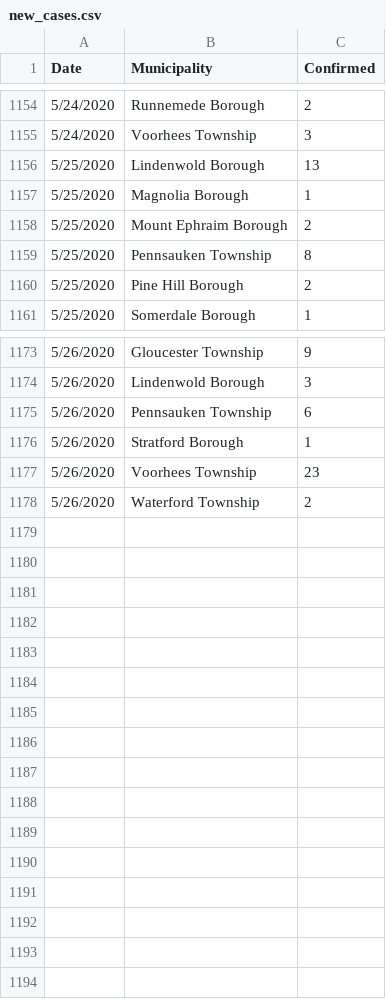
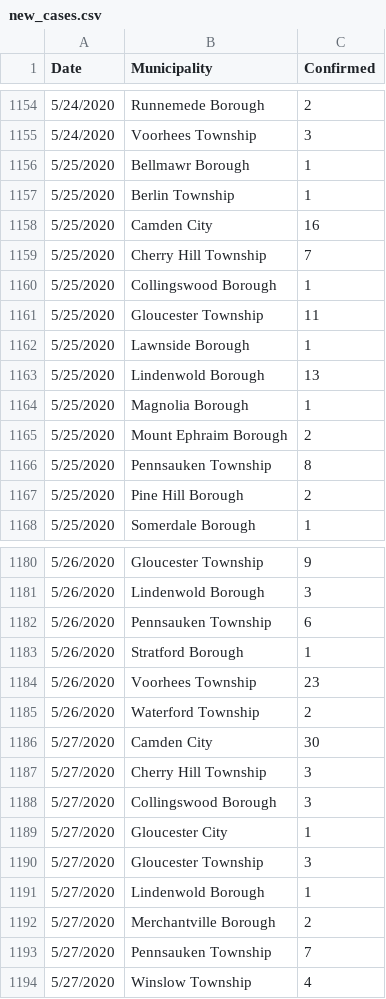
Before and after one commit to eloracm/camden-county-covid, a CSV file: new_cases.csv, drawn as a sheet; only a part is shown, gaps mark what is left out; the diff names each change by its address in the sheet, - before the commit and + after, or states it on an @@ line.

```diff
--- a/new_cases.csv
+++ b/new_cases.csv
+row 1156: 5/25/2020 | Bellmawr Borough | 1
+row 1157: 5/25/2020 | Berlin Township | 1
+row 1158: 5/25/2020 | Camden City | 16
+row 1159: 5/25/2020 | Cherry Hill Township | 7
+row 1160: 5/25/2020 | Collingswood Borough | 1
+row 1161: 5/25/2020 | Gloucester Township | 11
+row 1162: 5/25/2020 | Lawnside Borough | 1
+row 1186: 5/27/2020 | Camden City | 30
+row 1187: 5/27/2020 | Cherry Hill Township | 3
+row 1188: 5/27/2020 | Collingswood Borough | 3
+row 1189: 5/27/2020 | Gloucester City | 1
+row 1190: 5/27/2020 | Gloucester Township | 3
+row 1191: 5/27/2020 | Lindenwold Borough | 1
+row 1192: 5/27/2020 | Merchantville Borough | 2
+row 1193: 5/27/2020 | Pennsauken Township | 7
+row 1194: 5/27/2020 | Winslow Township | 4
```
Also changed, not shown: new_deaths.csv, total_confirmed.csv, 1 other file.
